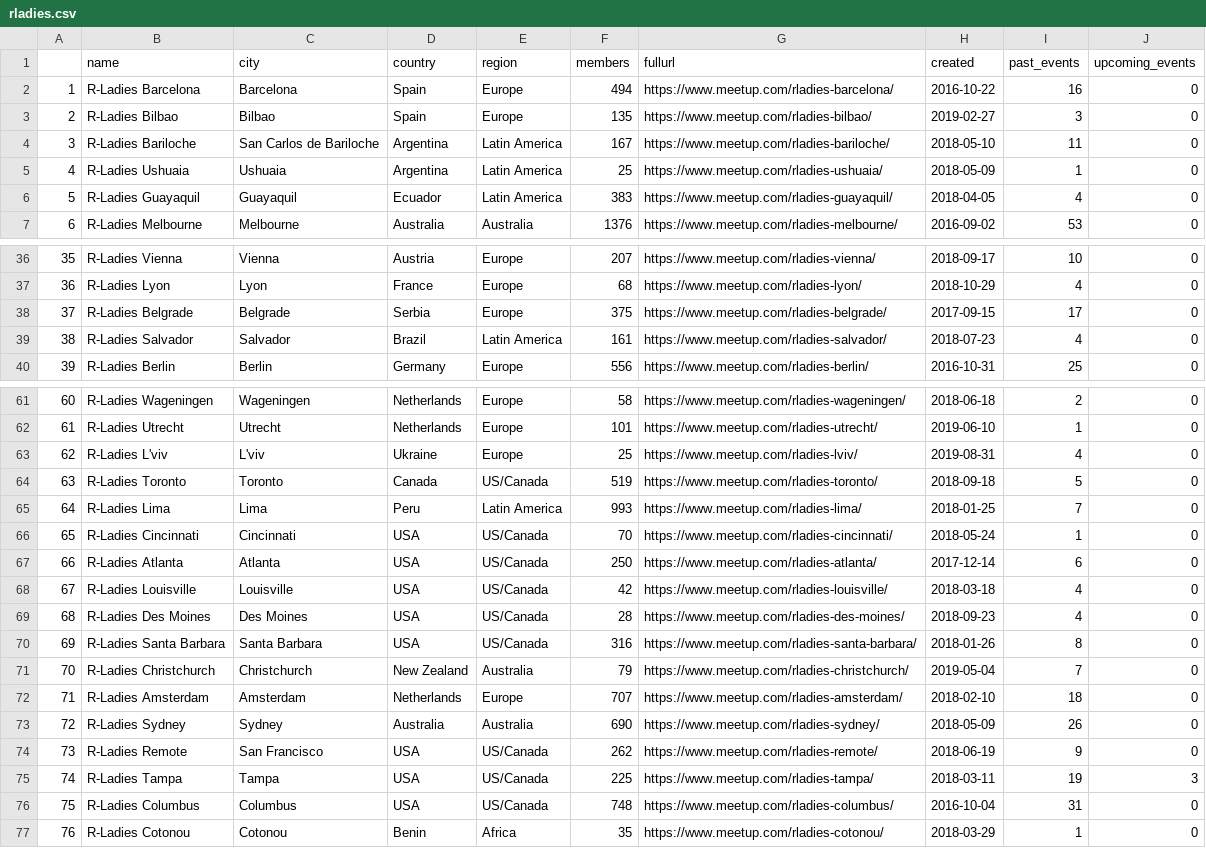
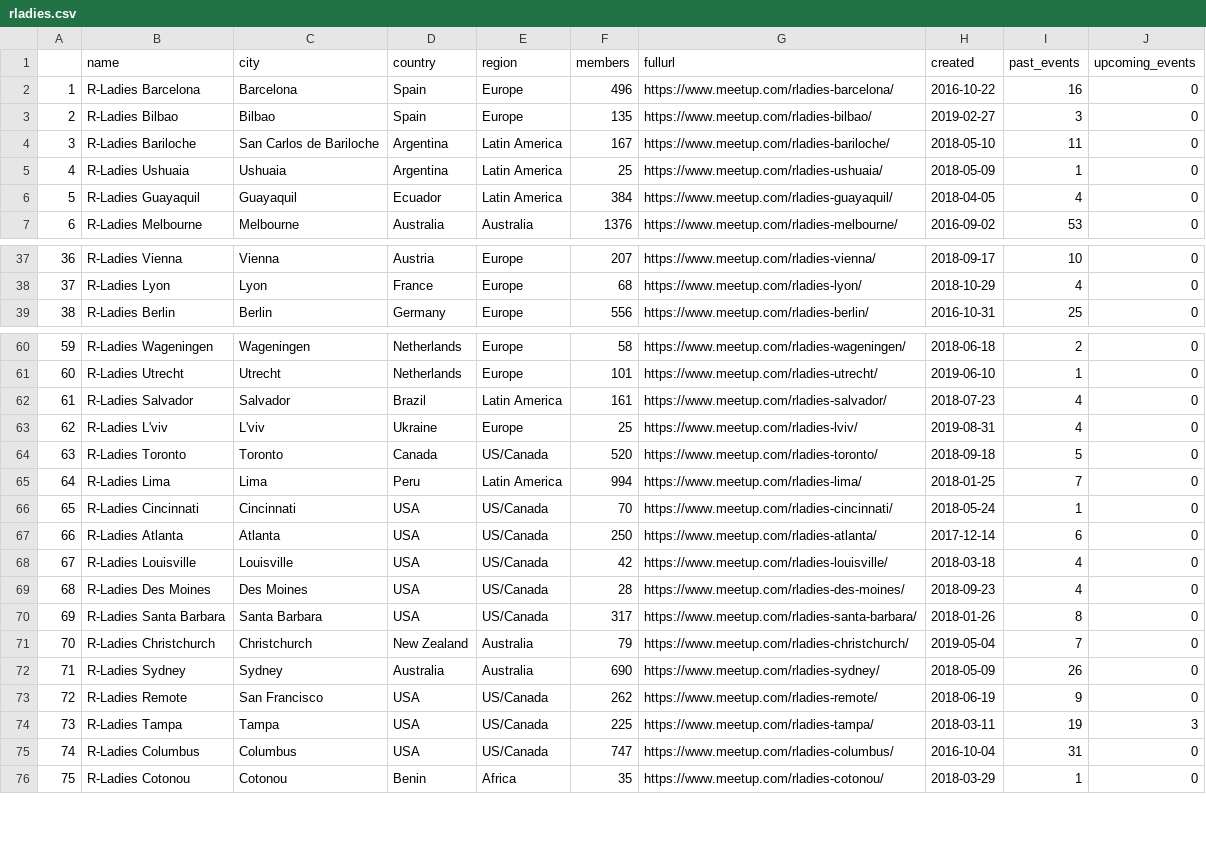
Before and after one commit to r-community/user-groups, a CSV file: docs/data/rladies.csv, drawn as a sheet; only a part is shown, gaps mark what is left out; removed rows and columns are numbered as before the commit, all else as after; the diff covers the shown part only; the diff names each change by its address in the sheet, - before the commit and + after, or states it on an @@ line.

```diff
--- a/docs/data/rladies.csv
+++ b/docs/data/rladies.csv
-F2 (members): 494
+F2 (members): 496
-F6 (members): 383
+F6 (members): 384
@@ column A renumbered between rows 18 and 148 @@
-row 38: 37 | R-Ladies Belgrade | Belgrade | Serbia | Europe | 375 | https://www.meetup.com/rladies-belgrade/ | 2017-09-15 | 17 | 0
@@ row 39 moved to row 62: 61 @@
-F64 (members): 519
+F64 (members): 520
-F65 (members): 993
+F65 (members): 994
-F70 (members): 316
+F70 (members): 317
@@ row 72 moved to row 85: 84 @@
-F75 (members): 748
+F75 (members): 747
```
Also changed, not shown: 3 added rows, 2 removed rows, 3 moved rows and 16 edited cells elsewhere in this file, docs/data/rugs.csv, 5 other files.
